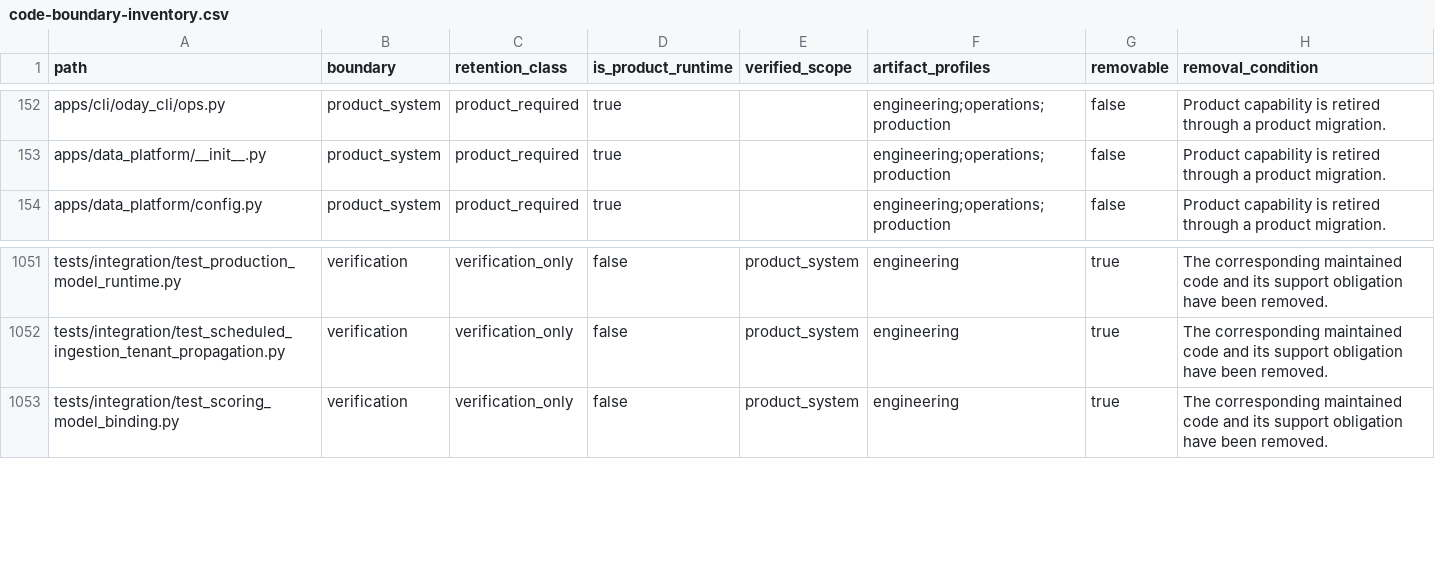
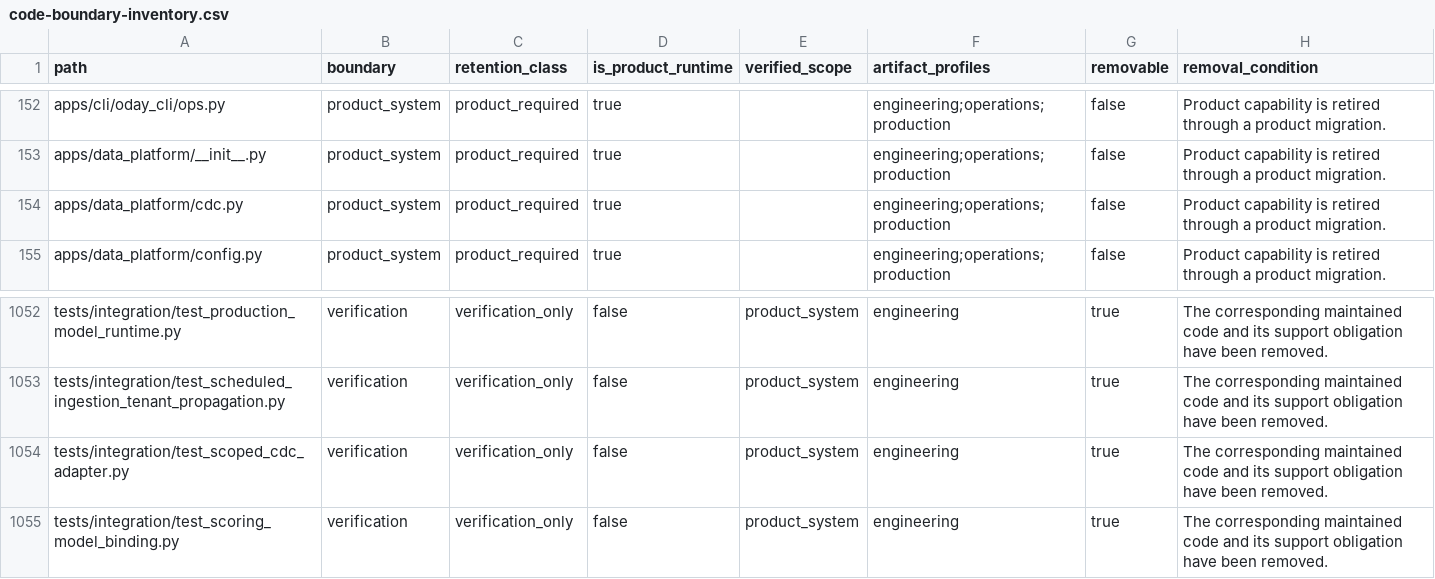
Before and after one commit to alfloop-dev/odayplus, a CSV file: docs/audits/code-boundary-inventory.csv, drawn as a sheet; only a part is shown, gaps mark what is left out; the diff names each change by its address in the sheet, - before the commit and + after, or states it on an @@ line.

Commit message:
ODP-CDC-SCOPED-ADAPTER-IMPLEMENTATION-001: regen boundary inventory
Compelled by the two new files: check_code_boundaries.py --write-inventory
refuses to publish until the inventory lists them. Two rows added, nothing else
changed.

LLM-Agent: Claude
Task-ID: ODP-CDC-SCOPED-ADAPTER-IMPLEMENTATION-001
Reviewer: Antigravity
Verified: delivery_toolchain/governance/check_code_boundaries.py (1171 files, exit 0)

```diff
--- a/docs/audits/code-boundary-inventory.csv
+++ b/docs/audits/code-boundary-inventory.csv
+row 154: apps/data_platform/cdc.py | product_system | product_required | true |  | engineering;operations;production | false | Product capability is retired through a product migration.
+row 1054: tests/integration/test_scoped_cdc_adapter.py | verification | verification_only | false | product_system | engineering | true | The corresponding maintained code and its support obligation have been removed.
```
